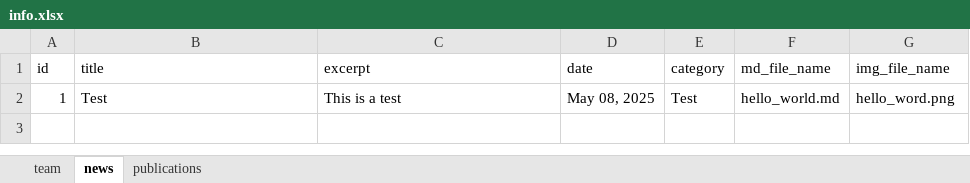
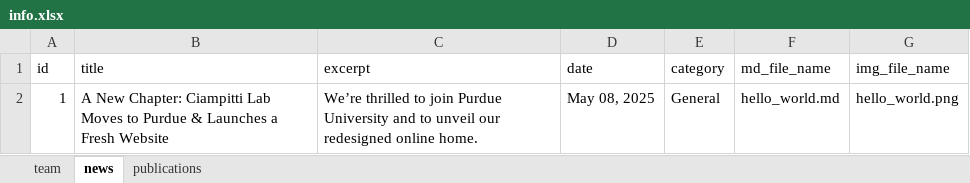
Before and after one commit to Ciampitti-Lab/ciampitti-lab.github.io, an Excel workbook: public/data/info.xlsx, sheet news, drawn as a sheet; values as stored, in another font and other column widths than the file's, no borders; the diff names each change by its address in the sheet, - before the commit and + after, or states it on an @@ line.

```diff
--- a/public/data/info.xlsx (sheet news)
+++ b/public/data/info.xlsx (sheet news)
-B2 (title): Test
+B2 (title): A New Chapter: Ciampitti Lab Moves to Purdue & Launches a Fresh Website
-C2 (excerpt): This is a test
+C2 (excerpt): We’re thrilled to join Purdue University and to unveil our redesigned online home.
-E2 (category): Test
+E2 (category): General
-G2 (img_file_name): hello_word.png
+G2 (img_file_name): hello_world.png
```
Also changed, not shown: 4 other files.
